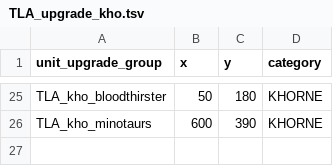
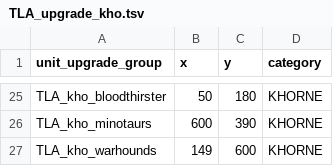
Before and after one commit to zverofaust/WarbandUpgradeExpanded, a TSV file: db/unit_upgrade_group_ui_infos_tables/TLA_upgrade_kho.tsv, drawn as a sheet; only a part is shown, gaps mark what is left out.

Commit message:
Add Khorne Warhounds to Bloodbeasts progression

```diff
--- a/db/unit_upgrade_group_ui_infos_tables/TLA_upgrade_kho.tsv
+++ b/db/unit_upgrade_group_ui_infos_tables/TLA_upgrade_kho.tsv
@@ -26 +26,2 @@ TLA_kho_bloodthirster	50	180	KHORNE
 TLA_kho_minotaurs	600	390	KHORNE
+TLA_kho_warhounds	149	600	KHORNE
```
